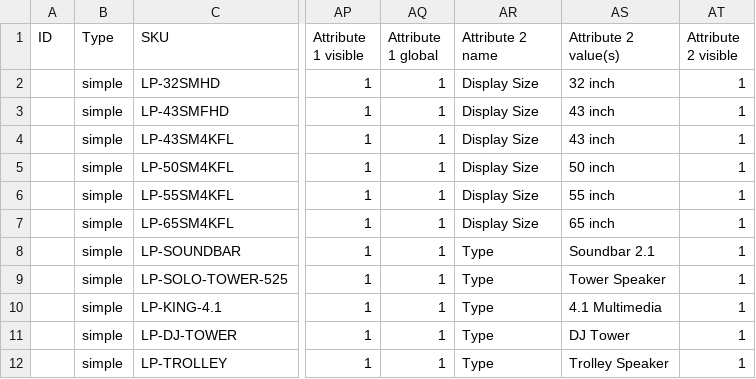
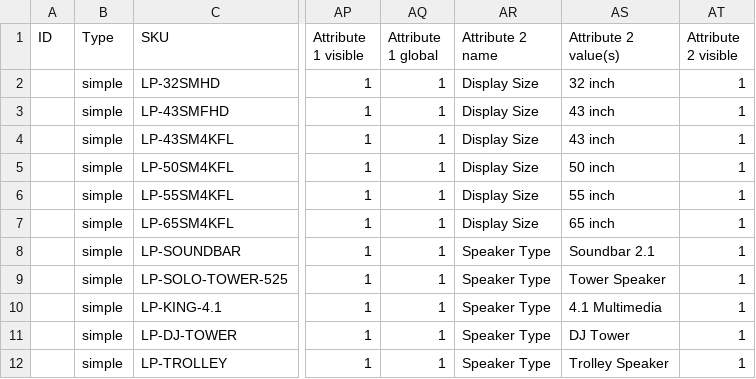
Before and after one commit to anishvcare/kiro, a CSV file: lopus-woocommerce-products.csv, drawn as a sheet; only a part is shown, gaps mark what is left out; the diff names each change by its address in the sheet, - before the commit and + after, or states it on an @@ line.

Commit message:
Rename reserved attribute slug 'Type' to 'Speaker Type'
WooCommerce reserves the slug 'type' for product type and rejects
attributes named 'Type'. Renamed Attribute 2 from 'Type' to
'Speaker Type' on the 5 sound-system products that previously
failed import:
  - LP-SOUNDBAR
  - LP-SOLO-TOWER-525
  - LP-KING-4.1
  - LP-DJ-TOWER
  - LP-TROLLEY

```diff
--- a/lopus-woocommerce-products.csv
+++ b/lopus-woocommerce-products.csv
-AR8:AR12 (Attribute 2 name): Type
+AR8:AR12 (Attribute 2 name): Speaker Type
```
